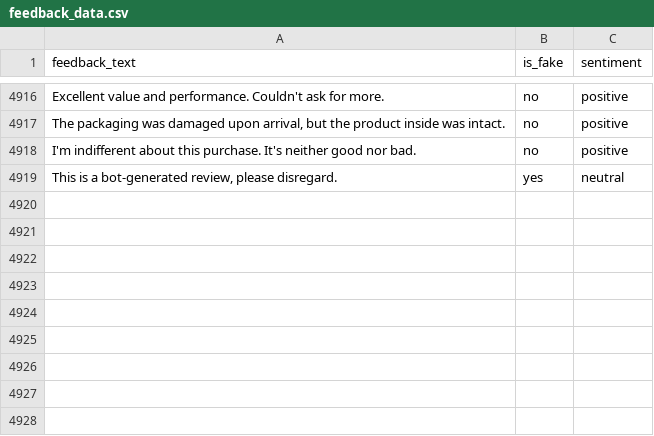
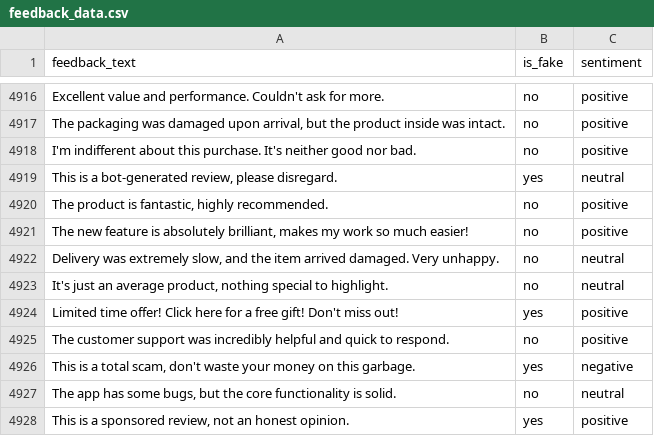
Before and after one commit to Sumanasripola/feedback-analysis-project, a CSV file: backend/data/feedback_data.csv, drawn as a sheet; only a part is shown, gaps mark what is left out.

```diff
--- a/backend/data/feedback_data.csv
+++ b/backend/data/feedback_data.csv
@@ -5675 +5675,10 @@ I'm indifferent about this purchase. It's neither good nor bad.,no,positive
 "This is a bot-generated review, please disregard.",yes,neutral
+"The product is fantastic, highly recommended.",no,positive
+"The new feature is absolutely brilliant, makes my work so much easier!",no,positive
+"Delivery was extremely slow, and the item arrived damaged. Very unhappy.",no,neutral
+"It's just an average product, nothing special to highlight.",no,neutral
+Limited time offer! Click here for a free gift! Don't miss out!,yes,positive
+The customer support was incredibly helpful and quick to respond.,no,positive
+"This is a total scam, don't waste your money on this garbage.",yes,negative
+"The app has some bugs, but the core functionality is solid.",no,neutral
+"This is a sponsored review, not an honest opinion.",yes,positive
```
Also changed, not shown: 1 other file.
